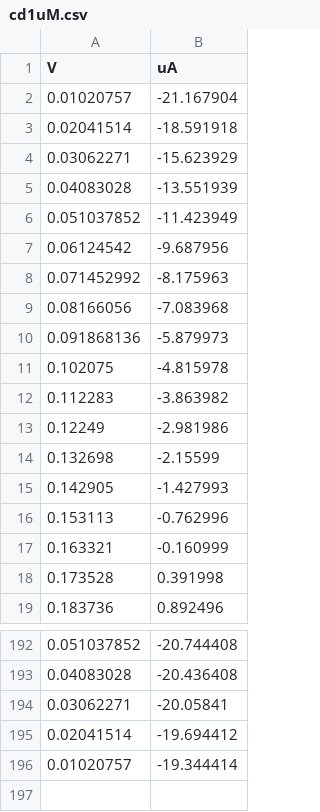
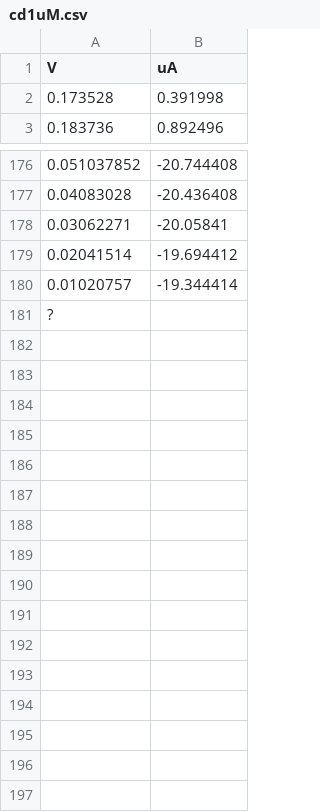
Before and after one commit to afpedraza/Potenciostato, a CSV file: cd1uM.csv, drawn as a sheet; only a part is shown, gaps mark what is left out; removed rows and columns are numbered as before the commit, all else as after; the diff names each change by its address in the sheet, - before the commit and + after, or states it on an @@ line.

Commit message:
Add files via upload

```diff
--- a/cd1uM.csv
+++ b/cd1uM.csv
-row 2: 0.01020757 | -21.167904
-row 3: 0.02041514 | -18.591918
-row 4: 0.03062271 | -15.623929
-row 5: 0.04083028 | -13.551939
-row 6: 0.051037852 | -11.423949
-row 7: 0.06124542 | -9.687956
-row 8: 0.071452992 | -8.175963
-row 9: 0.08166056 | -7.083968
-row 10: 0.091868136 | -5.879973
-row 11: 0.102075 | -4.815978
-row 12: 0.112283 | -3.863982
-row 13: 0.12249 | -2.981986
-row 14: 0.132698 | -2.15599
-row 15: 0.142905 | -1.427993
-row 16: 0.153113 | -0.762996
-row 17: 0.163321 | -0.160999
-A181 (V): (empty)
+A181 (V): ?
```
